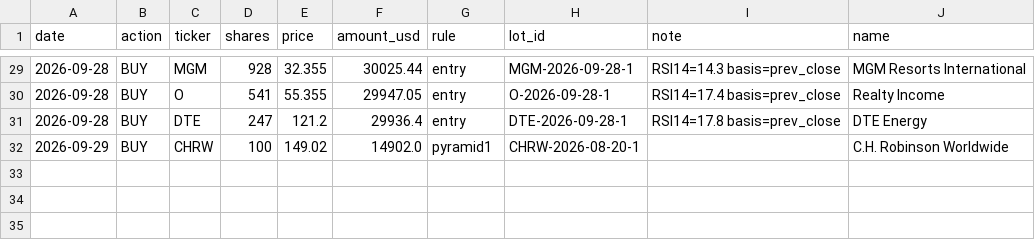
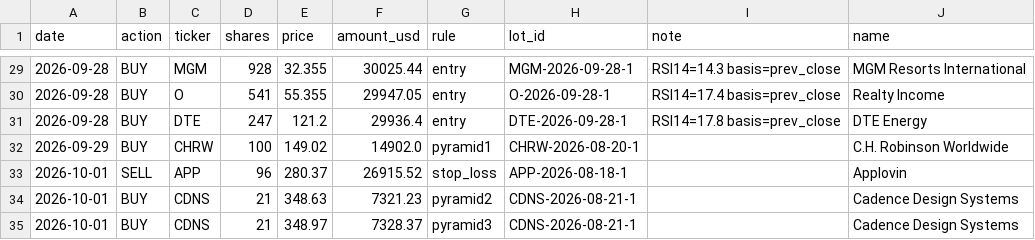
Before and after one commit to kimurap-collab/vs-sp500, a CSV file: ledger/rsi/trades.csv, drawn as a sheet; only a part is shown, gaps mark what is left out; the diff names each change by its address in the sheet, - before the commit and + after, or states it on an @@ line.

```diff
--- a/ledger/rsi/trades.csv
+++ b/ledger/rsi/trades.csv
+row 33: 2026-10-01 | SELL | APP | 96 | 280.37 | 26915.52 | stop_loss | APP-2026-08-18-1 |  | Applovin
+row 34: 2026-10-01 | BUY | CDNS | 21 | 348.63 | 7321.23 | pyramid2 | CDNS-2026-08-21-1 |  | Cadence Design Systems
+row 35: 2026-10-01 | BUY | CDNS | 21 | 348.97 | 7328.37 | pyramid3 | CDNS-2026-08-21-1 |  | Cadence Design Systems
```
Also changed, not shown: ledger/history.csv, ledger/rsi/history.csv, 10 other files.
